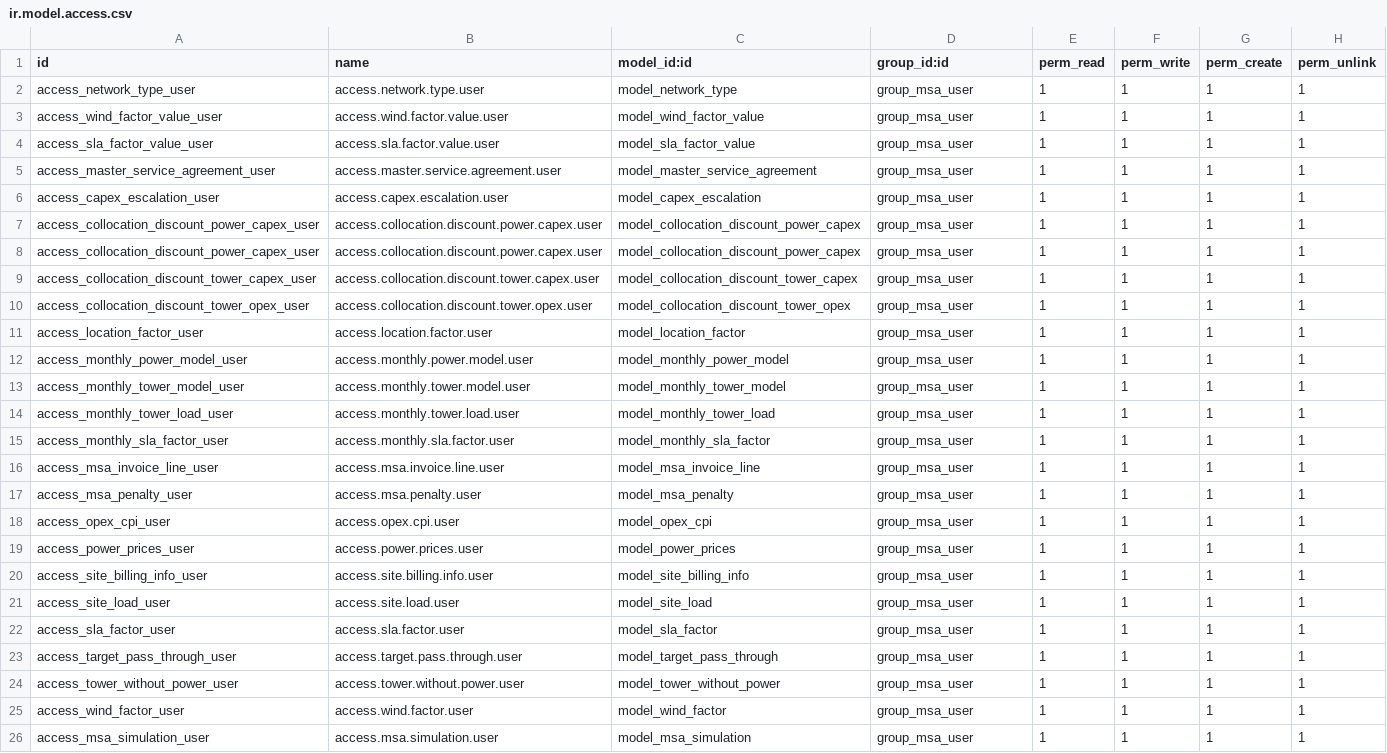
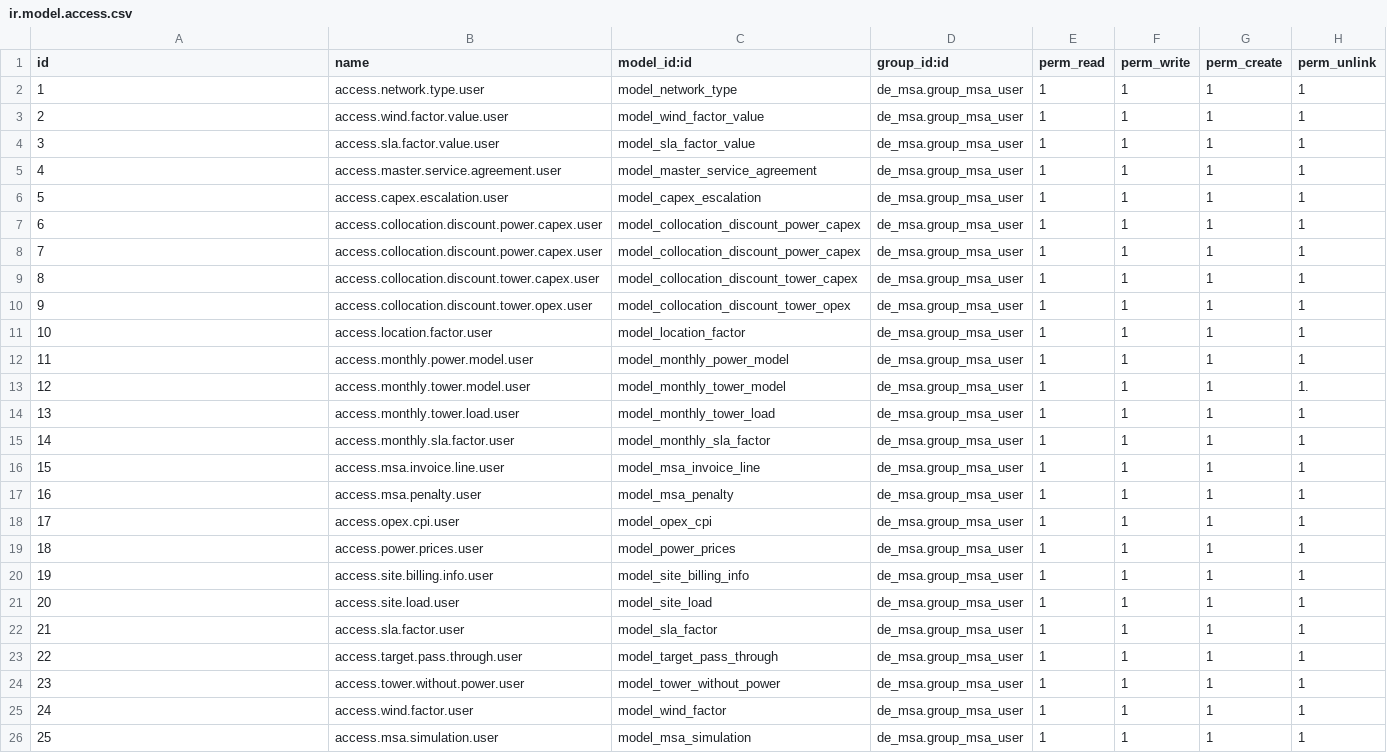
Before and after one commit to farhanrashad/demo-igt3, a CSV file: de_msa/security/ir.model.access.csv, drawn as a sheet.

```diff
--- a/de_msa/security/ir.model.access.csv
+++ b/de_msa/security/ir.model.access.csv
@@ -1,26 +1,26 @@
 id,name,model_id:id,group_id:id,perm_read,perm_write,perm_create,perm_unlink
-access_network_type_user,access.network.type.user,model_network_type,group_msa_user,1,1,1,1
-access_wind_factor_value_user,access.wind.factor.value.user,model_wind_factor_value,group_msa_user,1,1,1,1
-access_sla_factor_value_user,access.sla.factor.value.user,model_sla_factor_value,group_msa_user,1,1,1,1
-access_master_service_agreement_user,access.master.service.agreement.user,model_master_service_agreement,group_msa_user,1,1,1,1
-access_capex_escalation_user,access.capex.escalation.user,model_capex_escalation,group_msa_user,1,1,1,1
-access_collocation_discount_power_capex_user,access.collocation.discount.power.capex.user,model_collocation_discount_power_capex,group_msa_user,1,1,1,1
-access_collocation_discount_power_capex_user,access.collocation.discount.power.capex.user,model_collocation_discount_power_capex,group_msa_user,1,1,1,1
-access_collocation_discount_tower_capex_user,access.collocation.discount.tower.capex.user,model_collocation_discount_tower_capex,group_msa_user,1,1,1,1
-access_collocation_discount_tower_opex_user,access.collocation.discount.tower.opex.user,model_collocation_discount_tower_opex,group_msa_user,1,1,1,1
-access_location_factor_user,access.location.factor.user,model_location_factor,group_msa_user,1,1,1,1
-access_monthly_power_model_user,access.monthly.power.model.user,model_monthly_power_model,group_msa_user,1,1,1,1
-access_monthly_tower_model_user,access.monthly.tower.model.user,model_monthly_tower_model,group_msa_user,1,1,1,1
-access_monthly_tower_load_user,access.monthly.tower.load.user,model_monthly_tower_load,group_msa_user,1,1,1,1
-access_monthly_sla_factor_user,access.monthly.sla.factor.user,model_monthly_sla_factor,group_msa_user,1,1,1,1
-access_msa_invoice_line_user,access.msa.invoice.line.user,model_msa_invoice_line,group_msa_user,1,1,1,1
-access_msa_penalty_user,access.msa.penalty.user,model_msa_penalty,group_msa_user,1,1,1,1
-access_opex_cpi_user,access.opex.cpi.user,model_opex_cpi,group_msa_user,1,1,1,1
-access_power_prices_user,access.power.prices.user,model_power_prices,group_msa_user,1,1,1,1
-access_site_billing_info_user,access.site.billing.info.user,model_site_billing_info,group_msa_user,1,1,1,1
-access_site_load_user,access.site.load.user,model_site_load,group_msa_user,1,1,1,1
-access_sla_factor_user,access.sla.factor.user,model_sla_factor,group_msa_user,1,1,1,1
-access_target_pass_through_user,access.target.pass.through.user,model_target_pass_through,group_msa_user,1,1,1,1
-access_tower_without_power_user,access.tower.without.power.user,model_tower_without_power,group_msa_user,1,1,1,1
-access_wind_factor_user,access.wind.factor.user,model_wind_factor,group_msa_user,1,1,1,1
-access_msa_simulation_user,access.msa.simulation.user,model_msa_simulation,group_msa_user,1,1,1,1
+1,access.network.type.user,model_network_type,de_msa.group_msa_user,1,1,1,1
+2,access.wind.factor.value.user,model_wind_factor_value,de_msa.group_msa_user,1,1,1,1
+3,access.sla.factor.value.user,model_sla_factor_value,de_msa.group_msa_user,1,1,1,1
+4,access.master.service.agreement.user,model_master_service_agreement,de_msa.group_msa_user,1,1,1,1
+5,access.capex.escalation.user,model_capex_escalation,de_msa.group_msa_user,1,1,1,1
+6,access.collocation.discount.power.capex.user,model_collocation_discount_power_capex,de_msa.group_msa_user,1,1,1,1
+7,access.collocation.discount.power.capex.user,model_collocation_discount_power_capex,de_msa.group_msa_user,1,1,1,1
+8,access.collocation.discount.tower.capex.user,model_collocation_discount_tower_capex,de_msa.group_msa_user,1,1,1,1
+9,access.collocation.discount.tower.opex.user,model_collocation_discount_tower_opex,de_msa.group_msa_user,1,1,1,1
+10,access.location.factor.user,model_location_factor,de_msa.group_msa_user,1,1,1,1
+11,access.monthly.power.model.user,model_monthly_power_model,de_msa.group_msa_user,1,1,1,1
+12,access.monthly.tower.model.user,model_monthly_tower_model,de_msa.group_msa_user,1,1,1,1.
+13,access.monthly.tower.load.user,model_monthly_tower_load,de_msa.group_msa_user,1,1,1,1
+14,access.monthly.sla.factor.user,model_monthly_sla_factor,de_msa.group_msa_user,1,1,1,1
+15,access.msa.invoice.line.user,model_msa_invoice_line,de_msa.group_msa_user,1,1,1,1
+16,access.msa.penalty.user,model_msa_penalty,de_msa.group_msa_user,1,1,1,1
+17,access.opex.cpi.user,model_opex_cpi,de_msa.group_msa_user,1,1,1,1
+18,access.power.prices.user,model_power_prices,de_msa.group_msa_user,1,1,1,1
+19,access.site.billing.info.user,model_site_billing_info,de_msa.group_msa_user,1,1,1,1
+20,access.site.load.user,model_site_load,de_msa.group_msa_user,1,1,1,1
+21,access.sla.factor.user,model_sla_factor,de_msa.group_msa_user,1,1,1,1
+22,access.target.pass.through.user,model_target_pass_through,de_msa.group_msa_user,1,1,1,1
+23,access.tower.without.power.user,model_tower_without_power,de_msa.group_msa_user,1,1,1,1
+24,access.wind.factor.user,model_wind_factor,de_msa.group_msa_user,1,1,1,1
+25,access.msa.simulation.user,model_msa_simulation,de_msa.group_msa_user,1,1,1,1
```
Also changed, not shown: 3 other files.
